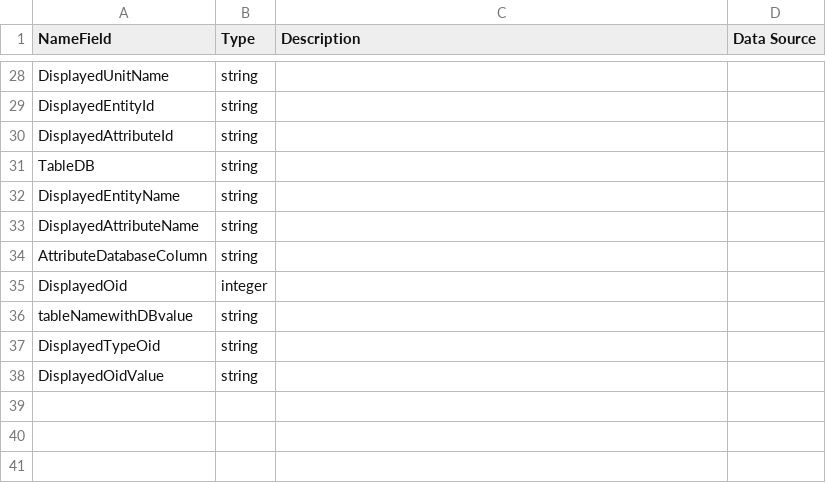
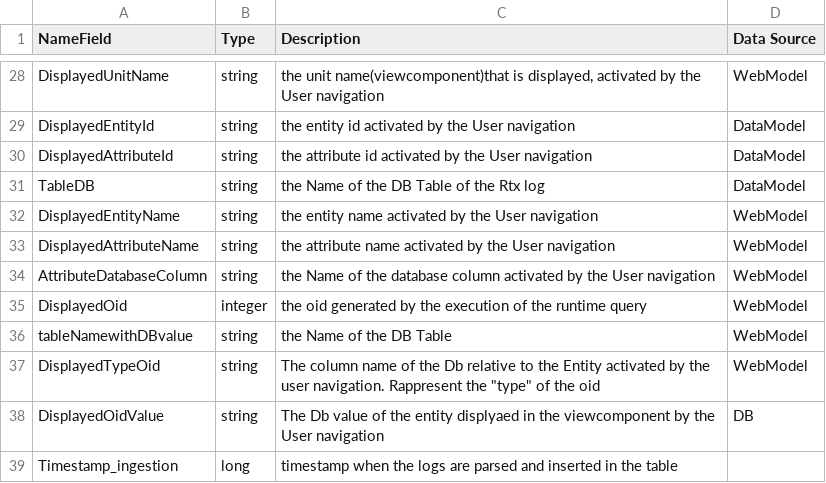
Before and after one commit to thanaskoka/WebAnalytics, a CSV file: SparkApplication/EnrichedLog Format.csv, drawn as a sheet; only a part is shown, gaps mark what is left out; the diff covers the shown part only; the diff names each change by its address in the sheet, - before the commit and + after, or states it on an @@ line.

```diff
--- a/SparkApplication/EnrichedLog Format.csv
+++ b/SparkApplication/EnrichedLog Format.csv
-C28 (Description): (empty)
+C28 (Description): the unit name(viewcomponent)that is displayed, activated by the User navigation
-D28 (Data Source): (empty)
+D28 (Data Source): WebModel
-C29 (Description): (empty)
+C29 (Description): the entity id activated by the User navigation
-D29:D31 (Data Source): (empty)
+D29:D31 (Data Source): DataModel
-C30 (Description): (empty)
+C30 (Description): the attribute id activated by the User navigation
-C31 (Description): (empty)
+C31 (Description): the Name of the DB Table of the Rtx log
-C32 (Description): (empty)
+C32 (Description): the entity name activated by the User navigation
-D32:D37 (Data Source): (empty)
+D32:D37 (Data Source): WebModel
-C33 (Description): (empty)
+C33 (Description): the attribute name activated by the User navigation
-C34 (Description): (empty)
+C34 (Description): the Name of the database column activated by the User navigation
-C35 (Description): (empty)
+C35 (Description): the oid generated by the execution of the runtime query
-C36 (Description): (empty)
+C36 (Description): the Name of the DB Table
-C37 (Description): (empty)
+C37 (Description): The column name of the Db relative to the Entity activated by the user navigation. Rappresent the "type" of the oid
-C38 (Description): (empty)
+C38 (Description): The Db value of the entity displyaed in the viewcomponent by the User navigation
-D38 (Data Source): (empty)
+D38 (Data Source): DB
+row 39: Timestamp_ingestion | long | timestamp when the logs are parsed and inserted in the table
```
Also changed, not shown: 40 edited cells elsewhere in this file, 1 other file.
